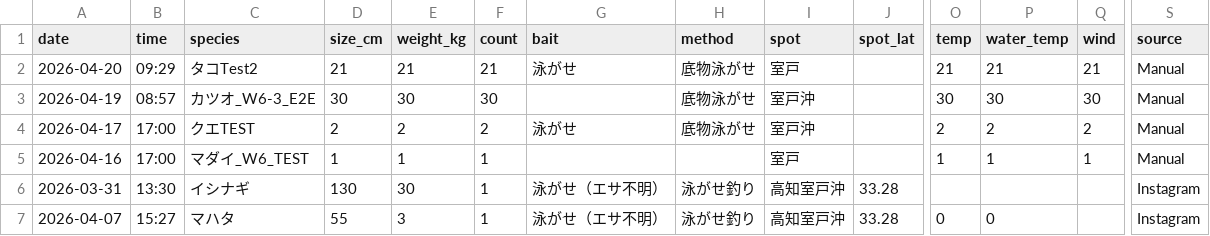
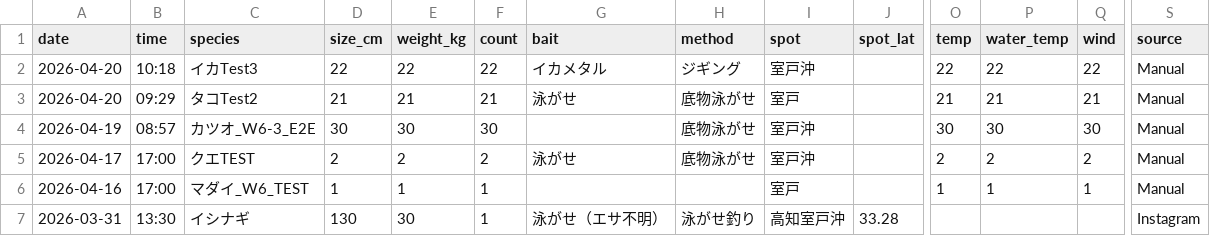
Before and after one commit to supergonti/fishing-system, a CSV file: data/fishing_muroto_v1.csv, drawn as a sheet; only a part is shown, gaps mark what is left out; the shorter side is filled out with more unchanged rows; rows hold the shown columns only; the diff names each change by its address in the sheet, - before the commit and + after, or states it on an @@ line.

```diff
--- a/data/fishing_muroto_v1.csv
+++ b/data/fishing_muroto_v1.csv
+row 2: 2026-04-20 | 10:18 | イカTest3 | 22 | 22 | 22 | イカメタル | ジギング | 室戸沖 |  | 22 | 22 | 22 | Manual
```
Also changed, not shown: data/fishing_data.csv, data/fishing_integrated.csv, 2 other files.
